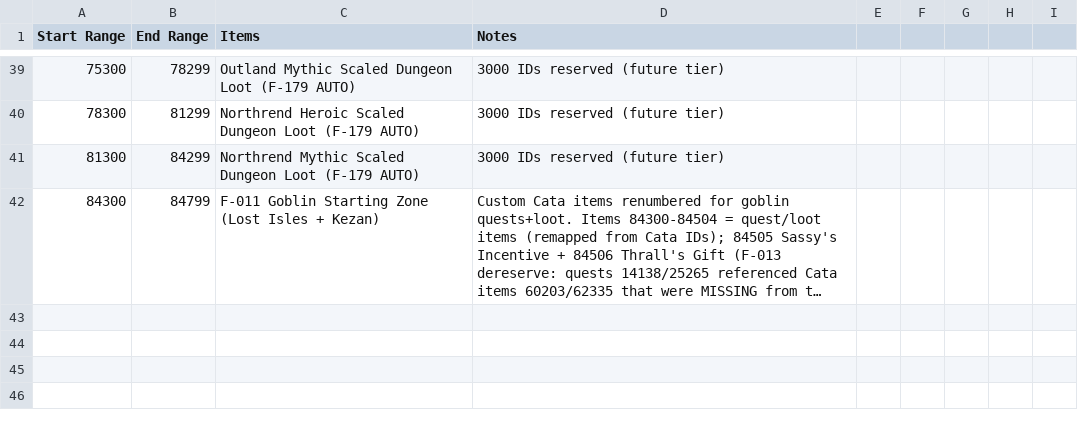
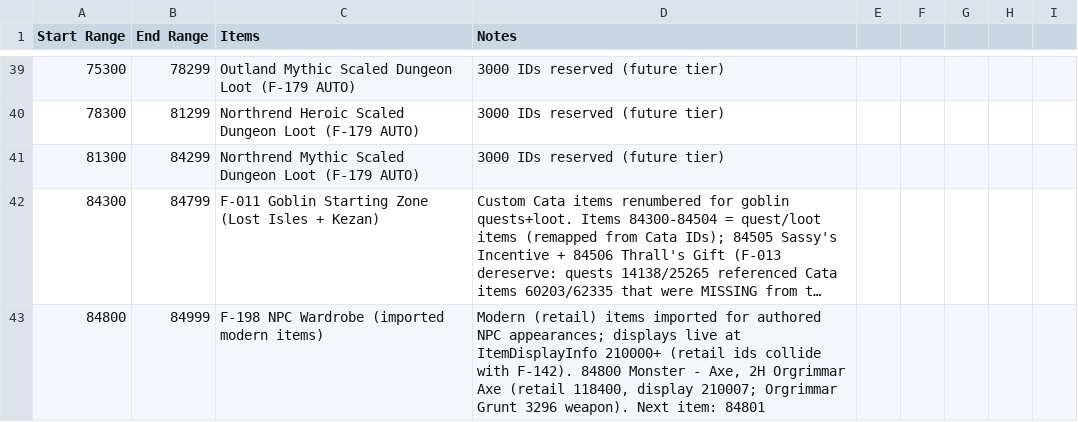
Before and after one commit to ZepplinCore-Development/Zeppelin-Craft, a CSV file: Scripts/Item Scripts/Item Reservations.csv, drawn as a sheet; only a part is shown, gaps mark what is left out; long unchanged cells end in …; the diff names each change by its address in the sheet, - before the commit and + after, or states it on an @@ line.

```diff
--- a/Scripts/Item Scripts/Item Reservations.csv
+++ b/Scripts/Item Scripts/Item Reservations.csv
+row 43: 84800 | 84999 | F-198 NPC Wardrobe (imported modern items) | Modern (retail) items imported for authored NPC appearances; displays live at ItemDisplayInfo 210000+ (retail ids collide with F-142). 84800 Monster - Axe, 2H Orgrimmar Axe (retail 118400, display 210007; Orgrimmar Grunt 3296 weapon). Next item: 84801
```
Also changed, not shown: 15 other files.
